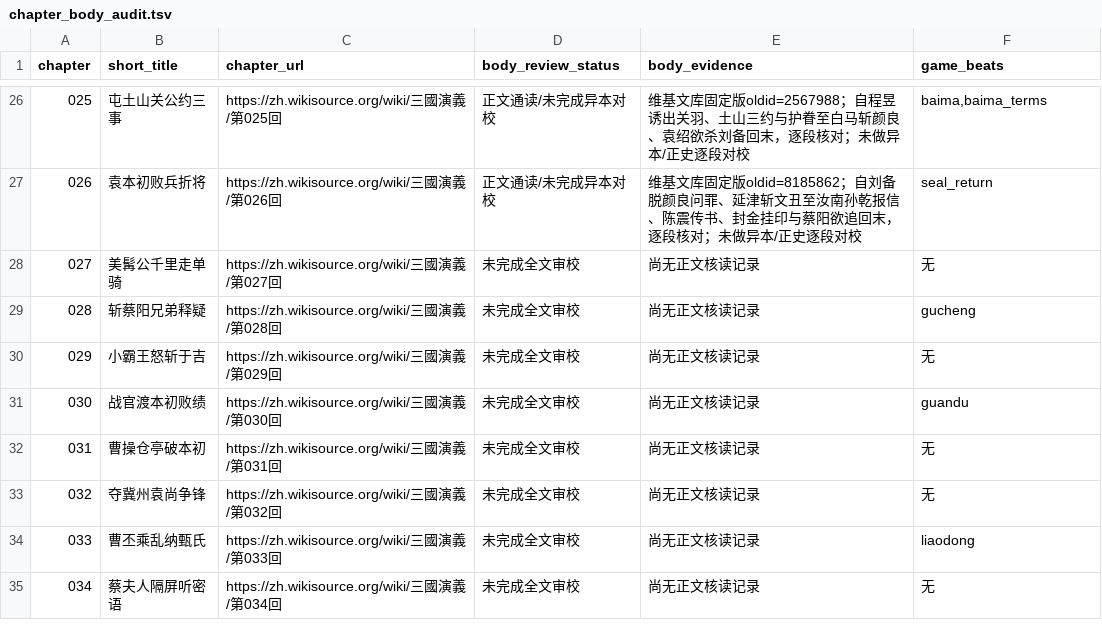
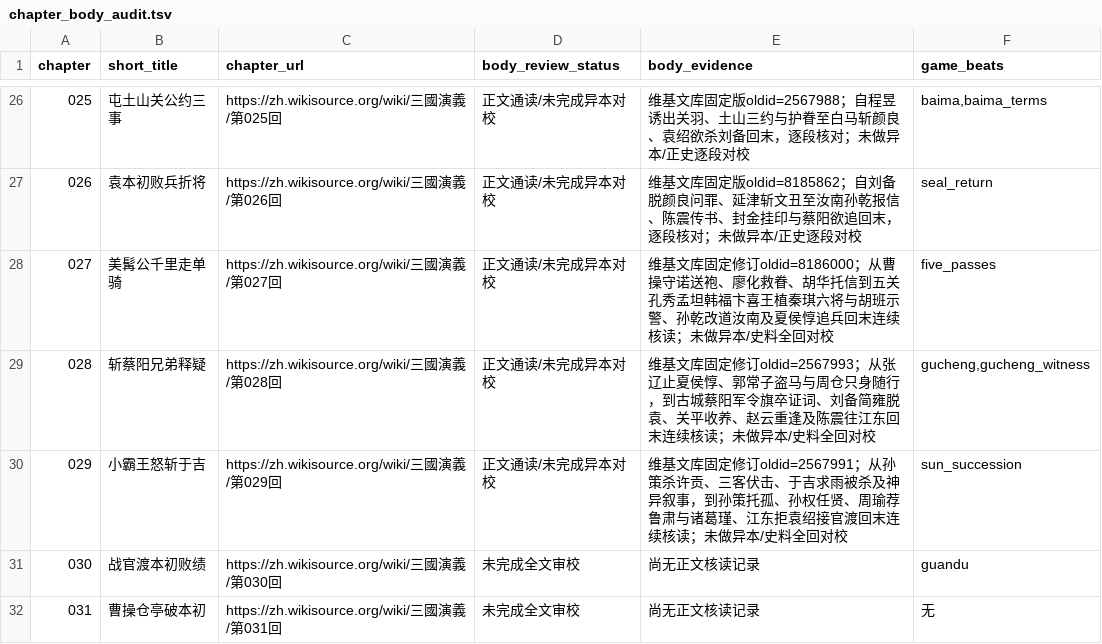
Before and after one commit to jackson-heylion/Three-Kingdoms-Spire-Reborn, a TSV file: data/chapter_body_audit.tsv, drawn as a sheet; only a part is shown, gaps mark what is left out; the shorter side is filled out with more unchanged rows.

Commit message:
docs(lore): audit ledger chapters 27–29 pinned full-text reading, not collation

```diff
--- a/data/chapter_body_audit.tsv
+++ b/data/chapter_body_audit.tsv
@@ -27,5 +27,5 @@ chapter	short_title	chapter_url	body_review_status	body_evidence	game_beats
 026	袁本初败兵折将	https://zh.wikisource.org/wiki/三國演義/第026回	正文通读/未完成异本对校	维基文库固定版oldid=8185862；自刘备脱颜良问罪、延津斩文丑至汝南孙乾报信、陈震传书、封金挂印与蔡阳欲追回末，逐段核对；未做异本/正史逐段对校	seal_return
-027	美髯公千里走单骑	https://zh.wikisource.org/wiki/三國演義/第027回	未完成全文审校	尚无正文核读记录	无
-028	斩蔡阳兄弟释疑	https://zh.wikisource.org/wiki/三國演義/第028回	未完成全文审校	尚无正文核读记录	gucheng
-029	小霸王怒斩于吉	https://zh.wikisource.org/wiki/三國演義/第029回	未完成全文审校	尚无正文核读记录	无
+027	美髯公千里走单骑	https://zh.wikisource.org/wiki/三國演義/第027回	正文通读/未完成异本对校	维基文库固定修订oldid=8186000；从曹操守诺送袍、廖化救眷、胡华托信到五关孔秀孟坦韩福卞喜王植秦琪六将与胡班示警、孙乾改道汝南及夏侯惇追兵回末连续核读；未做异本/史料全回对校	five_passes
+028	斩蔡阳兄弟释疑	https://zh.wikisource.org/wiki/三國演義/第028回	正文通读/未完成异本对校	维基文库固定修订oldid=2567993；从张辽止夏侯惇、郭常子盗马与周仓只身随行，到古城蔡阳军令旗卒证词、刘备简雍脱袁、关平收养、赵云重逢及陈震往江东回末连续核读；未做异本/史料全回对校	gucheng,gucheng_witness
+029	小霸王怒斩于吉	https://zh.wikisource.org/wiki/三國演義/第029回	正文通读/未完成异本对校	维基文库固定修订oldid=2567991；从孙策杀许贡、三客伏击、于吉求雨被杀及神异叙事，到孙策托孤、孙权任贤、周瑜荐鲁肃与诸葛瑾、江东拒袁绍接官渡回末连续核读；未做异本/史料全回对校	sun_succession
 030	战官渡本初败绩	https://zh.wikisource.org/wiki/三國演義/第030回	未完成全文审校	尚无正文核读记录	guandu
```
